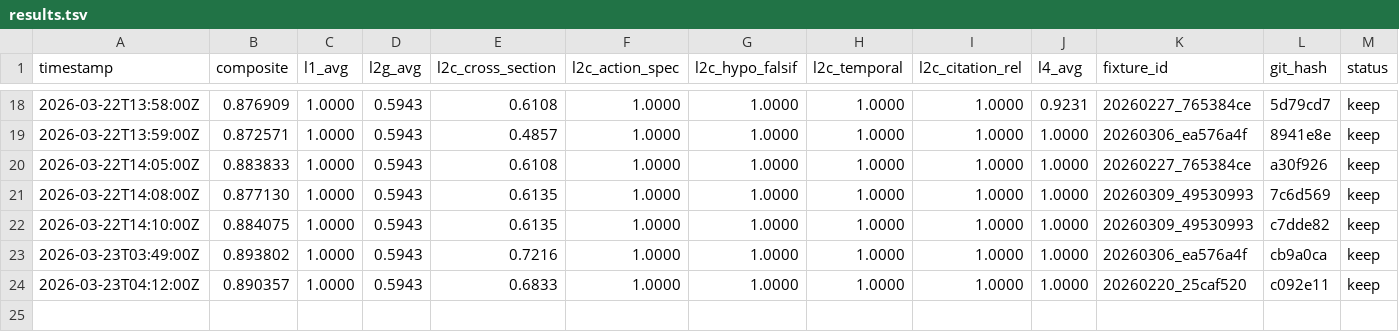
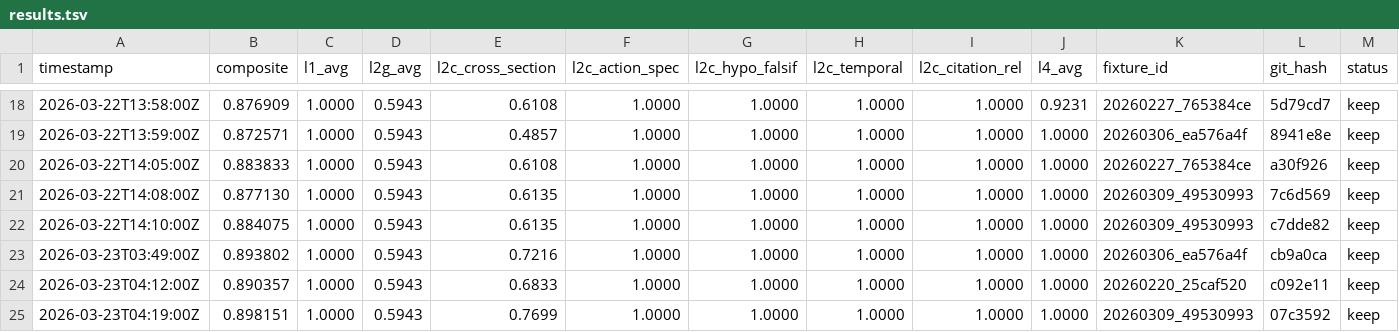
Before and after one commit to sosreader/seo-knowledge-insight, a TSV file: autoresearch/meeting-prep/results.tsv, drawn as a sheet; only a part is shown, gaps mark what is left out; rows hold the shown columns only; the diff names each change by its address in the sheet, - before the commit and + after, or states it on an @@ line.

Commit message:
feat: round 24 keep — NEW BEST 0.898! cross_section 0.61→0.77

```diff
--- a/autoresearch/meeting-prep/results.tsv
+++ b/autoresearch/meeting-prep/results.tsv
+row 25: 2026-03-23T04:19:00Z | 0.898151 | 1.0000 | 0.5943 | 0.7699 | 1.0000 | 1.0000 | 1.0000 | 1.0000 | 1.0000 | 20260309_49530993 | 07c3592 | keep
```
Also changed, not shown: 1 other file.
